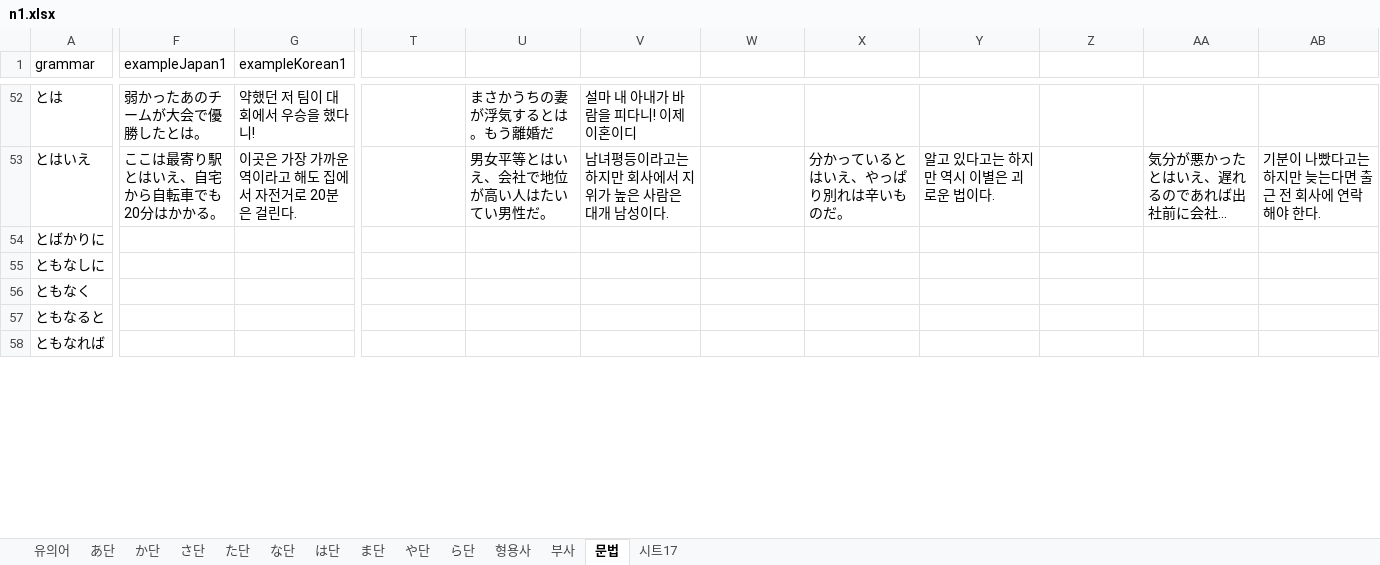
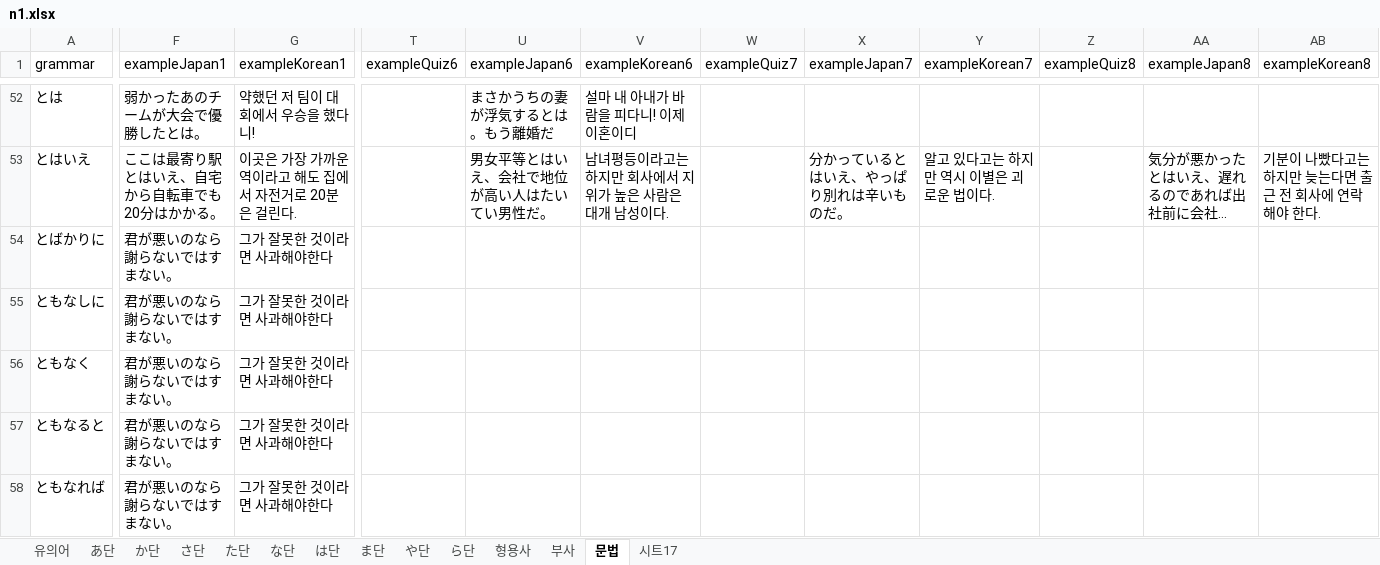
Before and after one commit to wonjongseo/toeic-voca, an Excel workbook: public/n1.xlsx, sheet 문법, drawn as a sheet; only a part is shown, gaps mark what is left out; long unchanged cells end in …; values as stored, in another font and other column widths than the file's, no borders; charts and pictures not drawn; the diff covers the shown part only; the diff names each change by its address in the sheet, - before the commit and + after, or states it on an @@ line.

```diff
--- a/public/n1.xlsx (sheet 문법)
+++ b/public/n1.xlsx (sheet 문법)
-T1: (empty)
+T1: exampleQuiz6
-U1: (empty)
+U1: exampleJapan6
-V1: (empty)
+V1: exampleKorean6
-W1: (empty)
+W1: exampleQuiz7
-X1: (empty)
+X1: exampleJapan7
-Y1: (empty)
+Y1: exampleKorean7
-Z1: (empty)
+Z1: exampleQuiz8
-AA1: (empty)
+AA1: exampleJapan8
-AB1: (empty)
+AB1: exampleKorean8
-F54:F58 (exampleJapan1): (empty)
+F54:F58 (exampleJapan1): 君が悪いのなら謝らないではすまない。
-G54:G58 (exampleKorean1): (empty)
+G54:G58 (exampleKorean1): 그가 잘못한 것이라면 사과해야한다
```
Also changed, not shown: 25 added rows and 9 edited cells elsewhere in this sheet, 1 other file.
